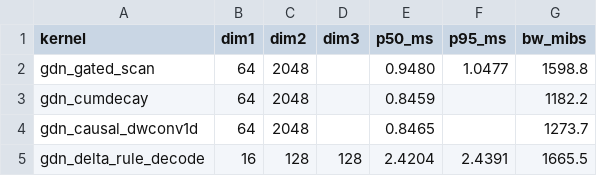
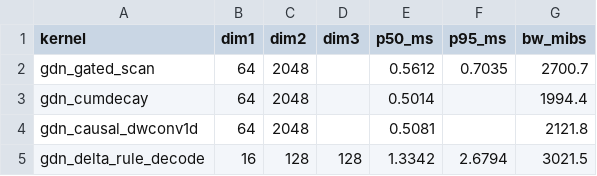
Before and after one commit to alexcasper/OrionsBelt, a CSV file: results/raw/rk3588-t4_gpu_mali-g610.csv, drawn as a sheet.

```diff
--- a/results/raw/rk3588-t4_gpu_mali-g610.csv
+++ b/results/raw/rk3588-t4_gpu_mali-g610.csv
@@ -1,5 +1,5 @@
 kernel,dim1,dim2,dim3,p50_ms,p95_ms,bw_mibs
-gdn_gated_scan,64,2048,,0.9480,1.0477,1598.8
-gdn_cumdecay,64,2048,,0.8459,,1182.2
-gdn_causal_dwconv1d,64,2048,,0.8465,,1273.7
-gdn_delta_rule_decode,16,128,128,2.4204,2.4391,1665.5
+gdn_gated_scan,64,2048,,0.5612,0.7035,2700.7
+gdn_cumdecay,64,2048,,0.5014,,1994.4
+gdn_causal_dwconv1d,64,2048,,0.5081,,2121.8
+gdn_delta_rule_decode,16,128,128,1.3342,2.6794,3021.5
```
Also changed, not shown: 1 other file.
